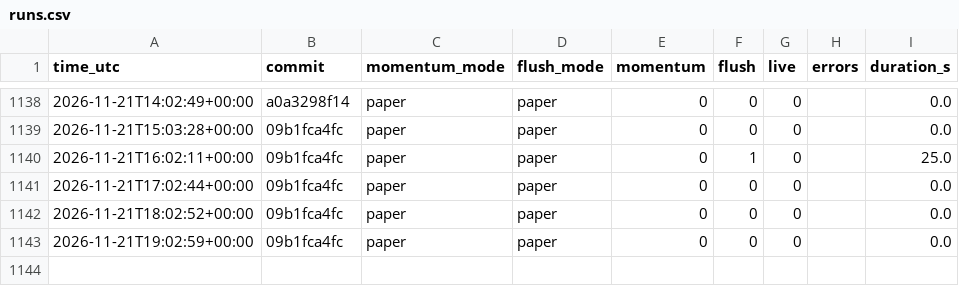
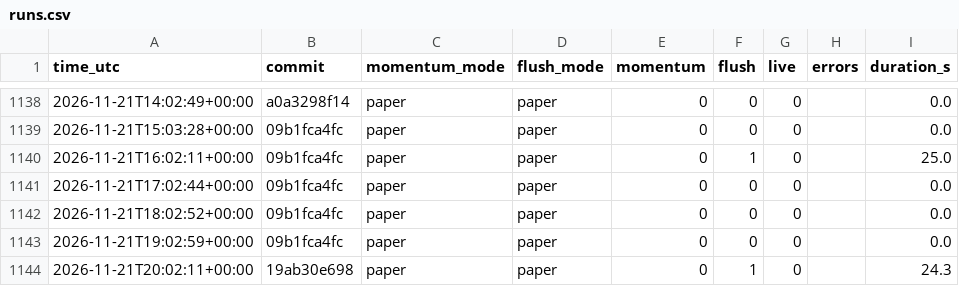
Before and after one commit to daijobudesu69/Crypto-RMF, a CSV file: state/runs.csv, drawn as a sheet; only a part is shown, gaps mark what is left out.

```diff
--- a/state/runs.csv
+++ b/state/runs.csv
@@ -1143 +1143,2 @@ time_utc,commit,momentum_mode,flush_mode,momentum,flush,live,errors,duration_s
 2026-11-21T19:02:59+00:00,09b1fca4fc,paper,paper,0,0,0,,0.0
+2026-11-21T20:02:11+00:00,19ab30e698,paper,paper,0,1,0,,24.3
```
Also changed, not shown: state/flush_signals.csv, 1 other file.
